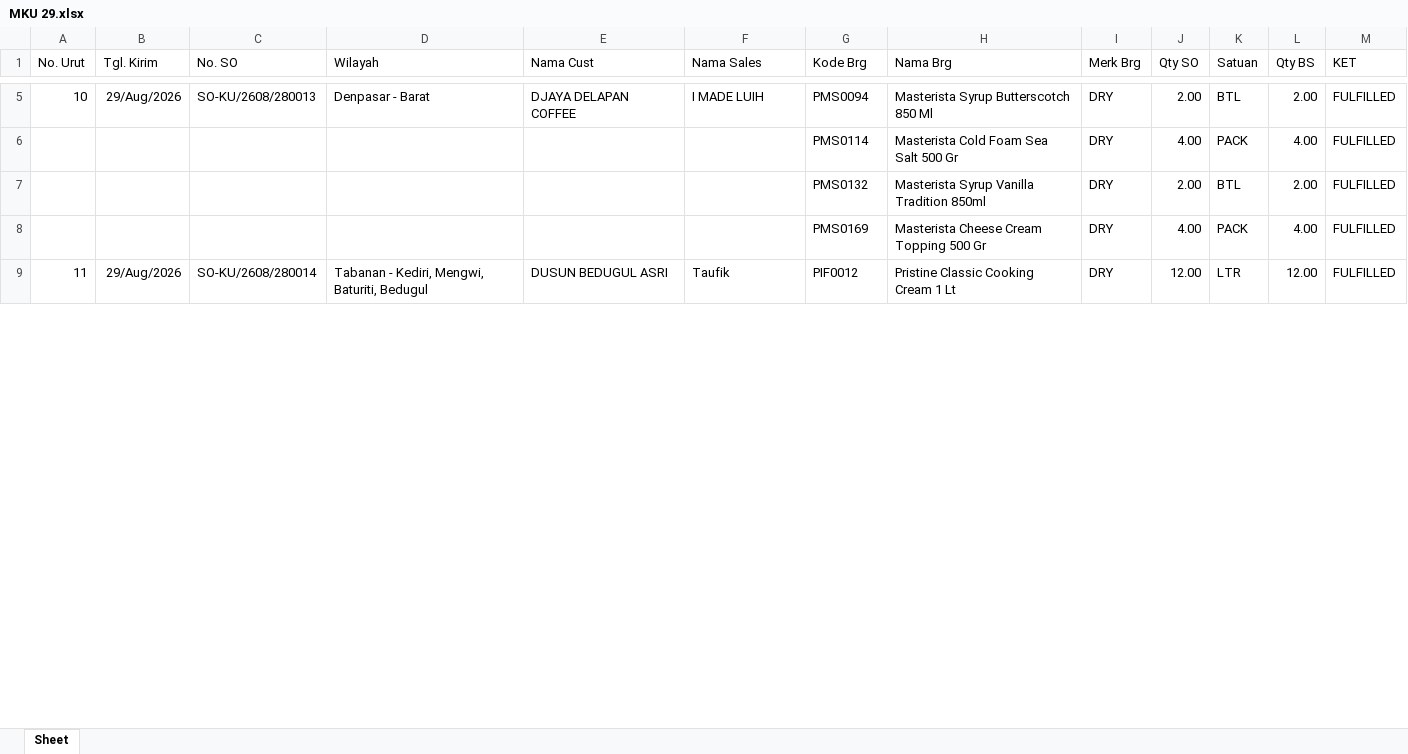
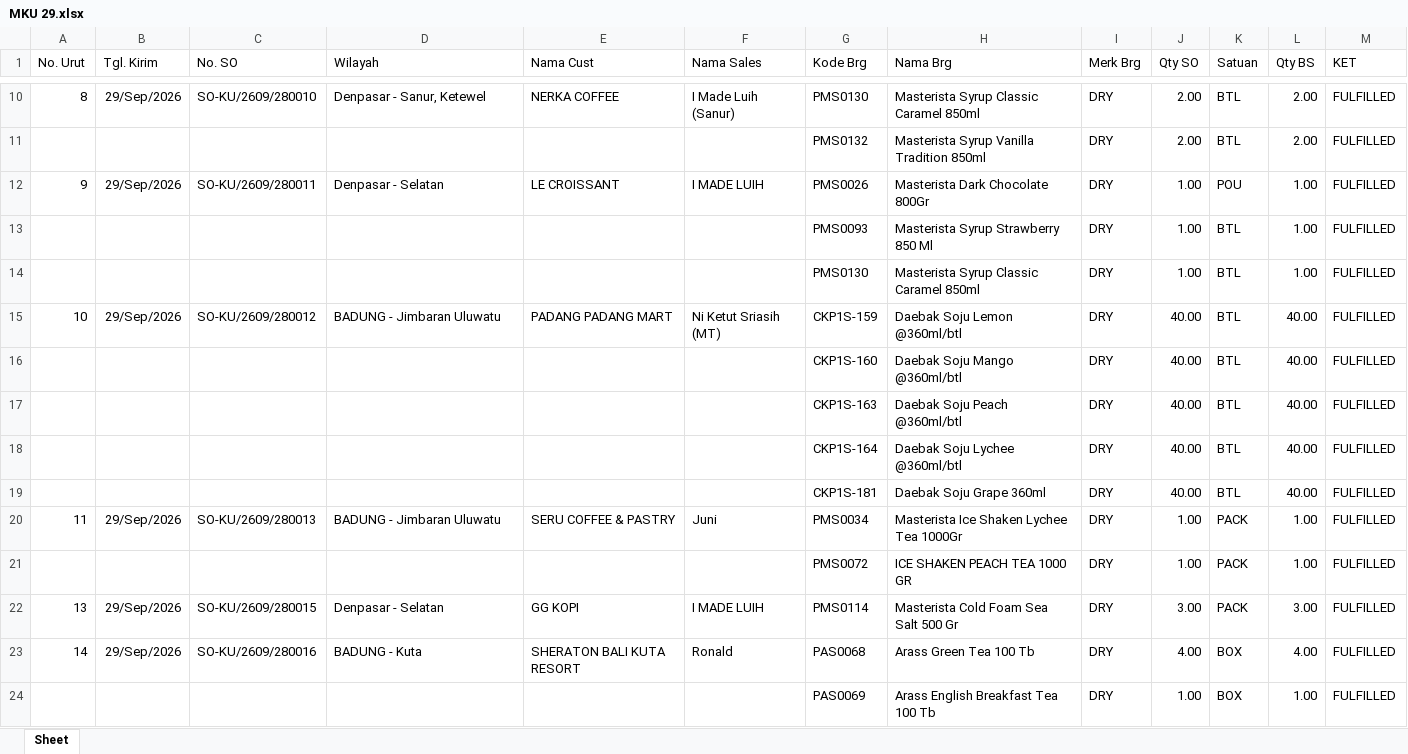
Before and after one commit to RandyT25/MKU-MKS-Area-Dashboard, an Excel workbook: uploads/archive/MKU 29.xlsx, sheet Sheet, drawn as a sheet; only a part is shown, gaps mark what is left out; values as stored, in another font and other column widths than the file's, no borders; table styles not drawn; removed rows and columns are numbered as before the commit, all else as after; the diff covers the shown part only; the diff names each change by its address in the sheet, - before the commit and + after, or states it on an @@ line.

```diff
--- a/uploads/archive/MKU 29.xlsx (sheet Sheet)
+++ b/uploads/archive/MKU 29.xlsx (sheet Sheet)
-A10 (No. Urut): 10
+A10 (No. Urut): 8
-B10 (Tgl. Kirim): 29/Aug/2026
+B10 (Tgl. Kirim): 29/Sep/2026
-C10 (No. SO): SO-KU/2608/280013
+C10 (No. SO): SO-KU/2609/280010
-D10 (Wilayah): Denpasar - Barat
+D10 (Wilayah): Denpasar - Sanur, Ketewel
-E10 (Nama Cust): DJAYA DELAPAN COFFEE
+E10 (Nama Cust): NERKA COFFEE
-F10 (Nama Sales): I MADE LUIH
+F10 (Nama Sales): I Made Luih (Sanur)
-G10 (Kode Brg): PMS0094
+G10 (Kode Brg): PMS0130
-H10 (Nama Brg): Masterista Syrup Butterscotch 850 Ml
+H10 (Nama Brg): Masterista Syrup Classic Caramel 850ml
-row 6:  |  |  |  |  |  | PMS0114 | Masterista Cold Foam Sea Salt 500 Gr | DRY | 4.00 | PACK | 4.00 | FULFILLED
-row 8:  |  |  |  |  |  | PMS0169 | Masterista Cheese Cream Topping 500 Gr | DRY | 4.00 | PACK | 4.00 | FULFILLED
+row 12: 9 | 29/Sep/2026 | SO-KU/2609/280011 | Denpasar - Selatan | LE CROISSANT | I MADE LUIH | PMS0026 | Masterista Dark Chocolate 800Gr | DRY | 1.00 | POU | 1.00 | FULFILLED
+row 13:  |  |  |  |  |  | PMS0093 | Masterista Syrup Strawberry 850 Ml | DRY | 1.00 | BTL | 1.00 | FULFILLED
+row 14:  |  |  |  |  |  | PMS0130 | Masterista Syrup Classic Caramel 850ml | DRY | 1.00 | BTL | 1.00 | FULFILLED
+row 15: 10 | 29/Sep/2026 | SO-KU/2609/280012 | BADUNG - Jimbaran Uluwatu | PADANG PADANG MART | Ni Ketut Sriasih (MT) | CKP1S-159 | Daebak Soju Lemon @360ml/btl | DRY | 40.00 | BTL | 40.00 | FULFILLED
+row 16:  |  |  |  |  |  | CKP1S-160 | Daebak Soju Mango @360ml/btl | DRY | 40.00 | BTL | 40.00 | FULFILLED
+row 17:  |  |  |  |  |  | CKP1S-163 | Daebak Soju Peach @360ml/btl | DRY | 40.00 | BTL | 40.00 | FULFILLED
@@ row 54 moved to row 18: CKP1S-164 @@
+row 19:  |  |  |  |  |  | CKP1S-181 | Daebak Soju Grape 360ml | DRY | 40.00 | BTL | 40.00 | FULFILLED
-B20 (Tgl. Kirim): 29/Aug/2026
+B20 (Tgl. Kirim): 29/Sep/2026
-C20 (No. SO): SO-KU/2608/280014
+C20 (No. SO): SO-KU/2609/280013
-D20 (Wilayah): Tabanan - Kediri, Mengwi, Baturiti, Bedugul
+D20 (Wilayah): BADUNG - Jimbaran Uluwatu
-E20 (Nama Cust): DUSUN BEDUGUL ASRI
+E20 (Nama Cust): SERU COFFEE & PASTRY
-F20 (Nama Sales): Taufik
+F20 (Nama Sales): Juni
-G20 (Kode Brg): PIF0012
+G20 (Kode Brg): PMS0034
-H20 (Nama Brg): Pristine Classic Cooking Cream 1 Lt
+H20 (Nama Brg): Masterista Ice Shaken Lychee Tea 1000Gr
-J20 (Qty SO): 12.00
+J20 (Qty SO): 1.00
-K20 (Satuan): LTR
+K20 (Satuan): PACK
-L20 (Qty BS): 12.00
+L20 (Qty BS): 1.00
+row 21:  |  |  |  |  |  | PMS0072 | ICE SHAKEN PEACH TEA 1000 GR | DRY | 1.00 | PACK | 1.00 | FULFILLED
+row 22: 13 | 29/Sep/2026 | SO-KU/2609/280015 | Denpasar - Selatan | GG KOPI | I MADE LUIH | PMS0114 | Masterista Cold Foam Sea Salt 500 Gr | DRY | 3.00 | PACK | 3.00 | FULFILLED
+row 23: 14 | 29/Sep/2026 | SO-KU/2609/280016 | BADUNG - Kuta | SHERATON BALI KUTA RESORT | Ronald | PAS0068 | Arass Green Tea 100 Tb | DRY | 4.00 | BOX | 4.00 | FULFILLED
+row 24:  |  |  |  |  |  | PAS0069 | Arass English Breakfast Tea 100 Tb | DRY | 1.00 | BOX | 1.00 | FULFILLED
```
Also changed, not shown: 79 added rows, 44 removed rows, 186 edited cells and cell formats elsewhere in this sheet, uploads/archive/MKS 29.xlsx, 7 other files.
